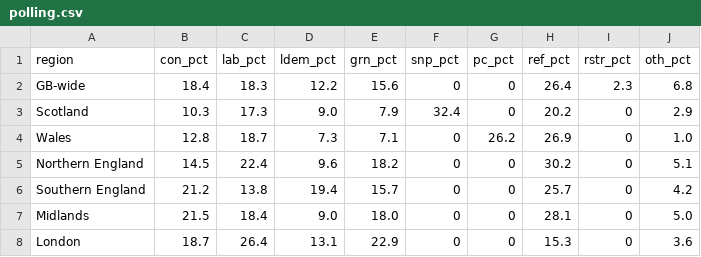
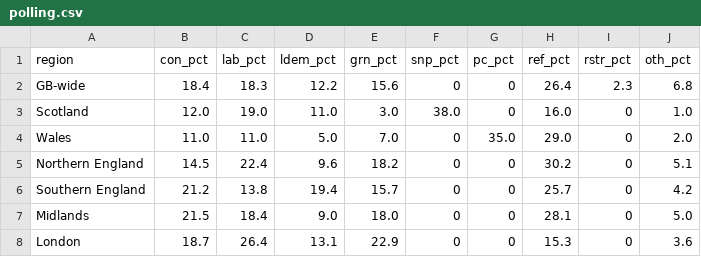
Before and after one commit to glasgow46239/britainpredicts, a CSV file: polling.csv, drawn as a sheet.

```diff
--- a/polling.csv
+++ b/polling.csv
@@ -2,4 +2,4 @@ region,con_pct,lab_pct,ldem_pct,grn_pct,snp_pct,pc_pct,ref_pct,rstr_pct,oth_pct
 GB-wide,18.4,18.3,12.2,15.6,0,0,26.4,2.3,6.8
-Scotland,10.3,17.3,9.0,7.9,32.4,0,20.2,0,2.9
-Wales,12.8,18.7,7.3,7.1,0,26.2,26.9,0,1.0
+Scotland,12.0,19.0,11.0,3.0,38.0,0,16.0,0,1.0
+Wales,11.0,11.0,5.0,7.0,0,35.0,29.0,0,2.0
 Northern England,14.5,22.4,9.6,18.2,0,0,30.2,0,5.1
```
